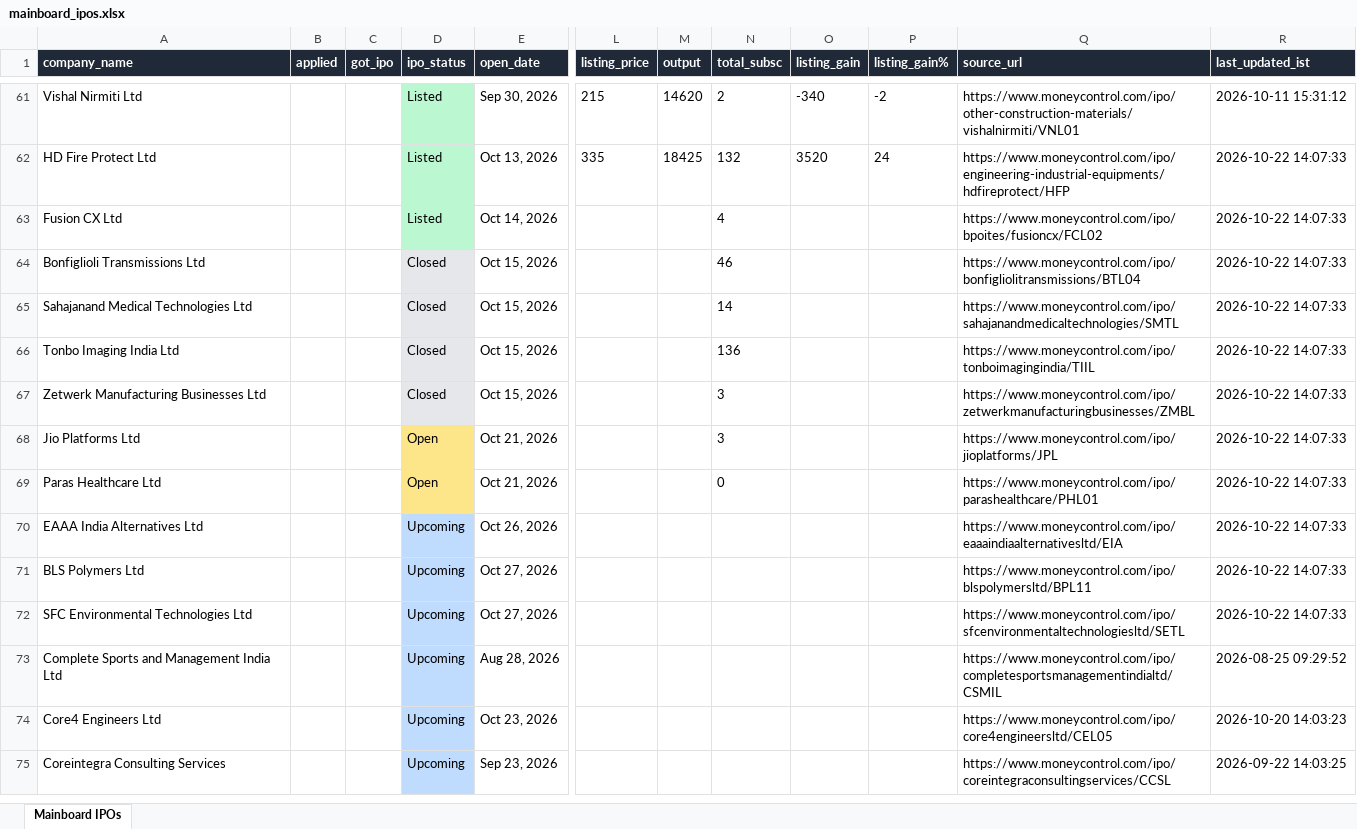
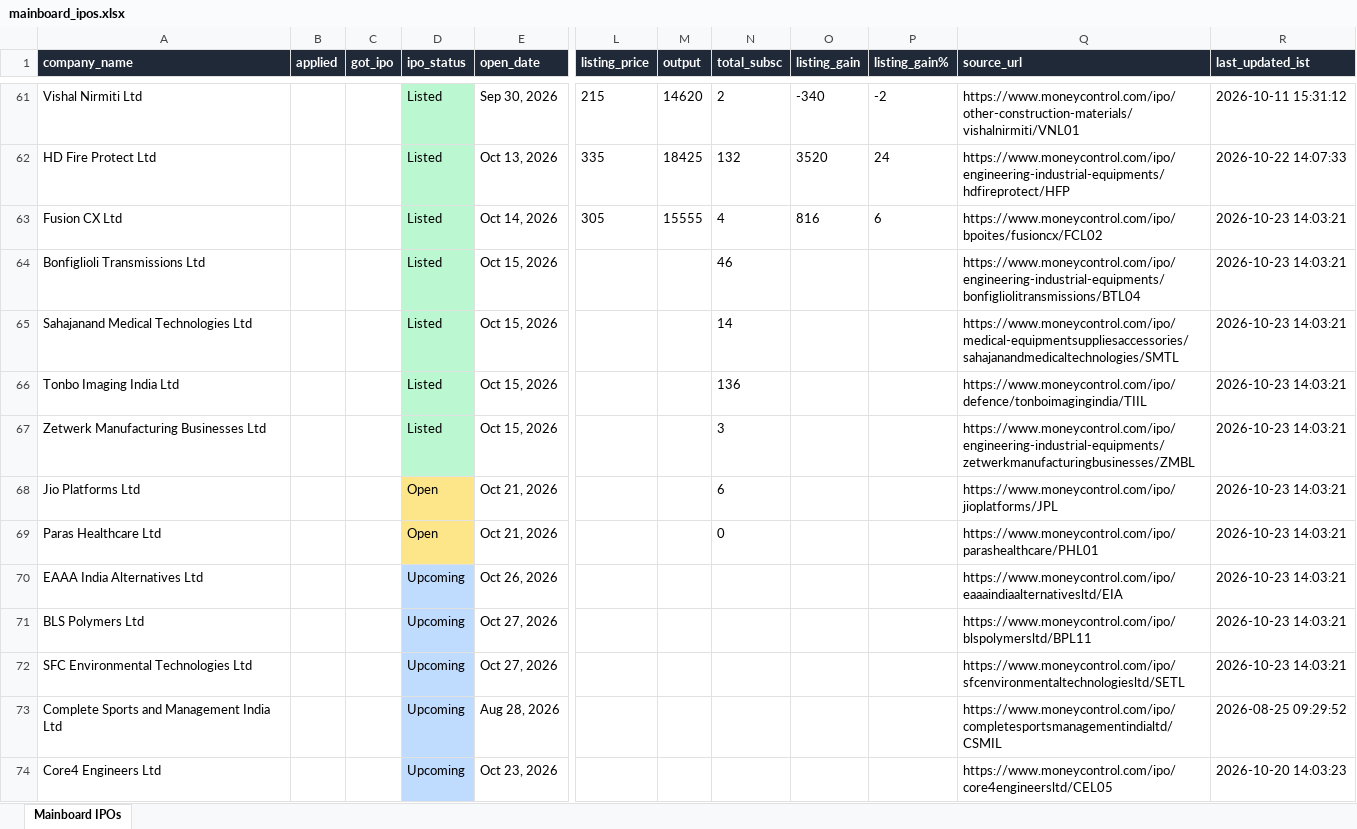
Before and after one commit to ArmanGrewal007/stonks, an Excel workbook: data/mainboard_ipos.xlsx, sheet Mainboard IPOs, drawn as a sheet; only a part is shown, gaps mark what is left out; the shorter side is filled out with more unchanged rows; values as stored, in another font and other column widths than the file's, no borders; the diff names each change by its address in the sheet, - before the commit and + after, or states it on an @@ line.

```diff
--- a/data/mainboard_ipos.xlsx (sheet Mainboard IPOs)
+++ b/data/mainboard_ipos.xlsx (sheet Mainboard IPOs)
-L63 (listing_price): (empty)
+L63 (listing_price): 305
-M63 (output): (empty)
+M63 (output): 15555
-O63 (listing_gain): (empty)
+O63 (listing_gain): 816
-P63 (listing_gain%): (empty)
+P63 (listing_gain%): 6
-R63:R72 (last_updated_ist): 2026-10-22 14:07:33
+R63:R72 (last_updated_ist): 2026-10-23 14:03:21
-D64:D67 (ipo_status): Closed
+D64:D67 (ipo_status): Listed
-D64:D67 fill: #E5E7EB
+D64:D67 fill: #BBF7D0
-Q64 (source_url): https://www.moneycontrol.com/ipo/bonfigliolitransmissions/BTL04
+Q64 (source_url): https://www.moneycontrol.com/ipo/engineering-industrial-equipments/bonfigliolitransmissions/BTL04
-Q65 (source_url): https://www.moneycontrol.com/ipo/sahajanandmedicaltechnologies/SMTL
+Q65 (source_url): https://www.moneycontrol.com/ipo/medical-equipmentsuppliesaccessories/sahajanandmedicaltechnologies/SMTL
-Q66 (source_url): https://www.moneycontrol.com/ipo/tonboimagingindia/TIIL
+Q66 (source_url): https://www.moneycontrol.com/ipo/defence/tonboimagingindia/TIIL
-Q67 (source_url): https://www.moneycontrol.com/ipo/zetwerkmanufacturingbusinesses/ZMBL
+Q67 (source_url): https://www.moneycontrol.com/ipo/engineering-industrial-equipments/zetwerkmanufacturingbusinesses/ZMBL
-N68 (total_subsc): 3
+N68 (total_subsc): 6
```
Also changed, not shown: 2 other files.
